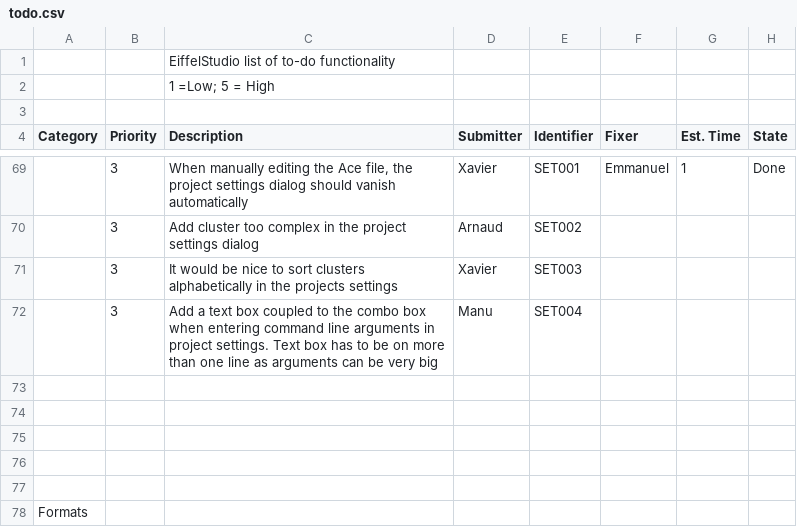
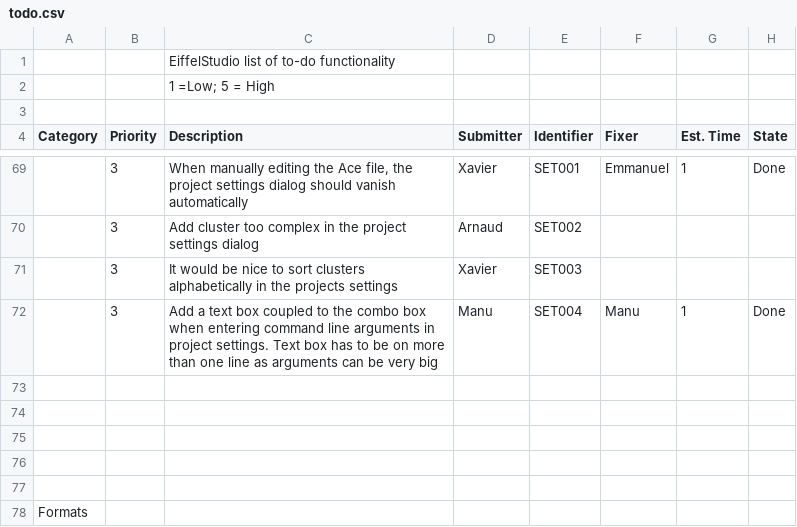
Before and after one commit to EiffelSoftware/EiffelStudio, a CSV file: Src/bench/Eiffel/doc/todo.csv, drawn as a sheet; only a part is shown, gaps mark what is left out; the diff names each change by its address in the sheet, - before the commit and + after, or states it on an @@ line.

```diff
--- a/Src/bench/Eiffel/doc/todo.csv
+++ b/Src/bench/Eiffel/doc/todo.csv
-F72 (Fixer): (empty)
+F72 (Fixer): Manu
-G72 (Est. Time): (empty)
+G72 (Est. Time): 1
-H72 (State): (empty)
+H72 (State): Done
```
Also changed, not shown: Src/bench/Eiffel/doc/bugs.csv.
